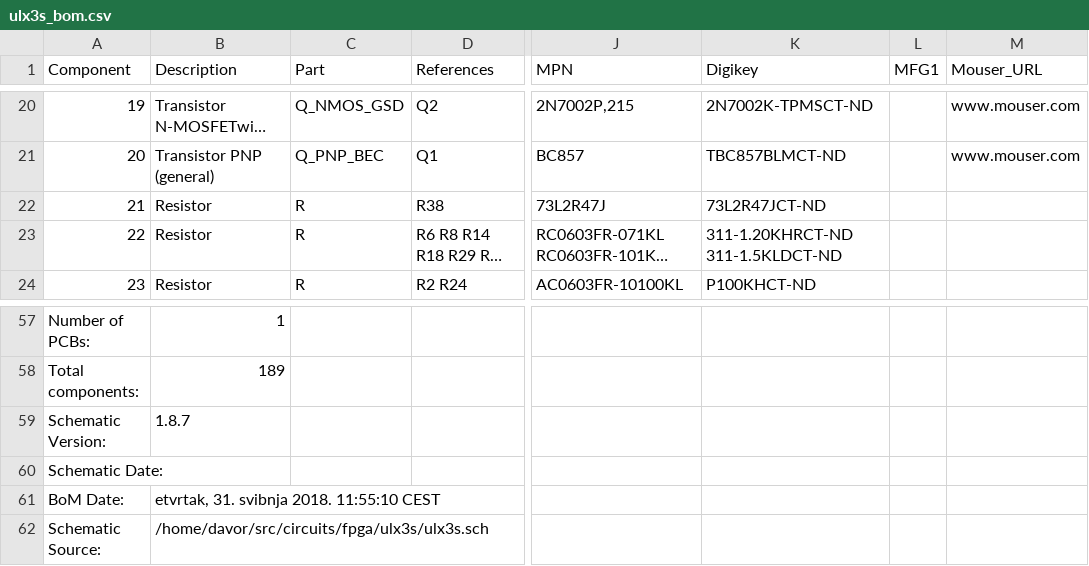
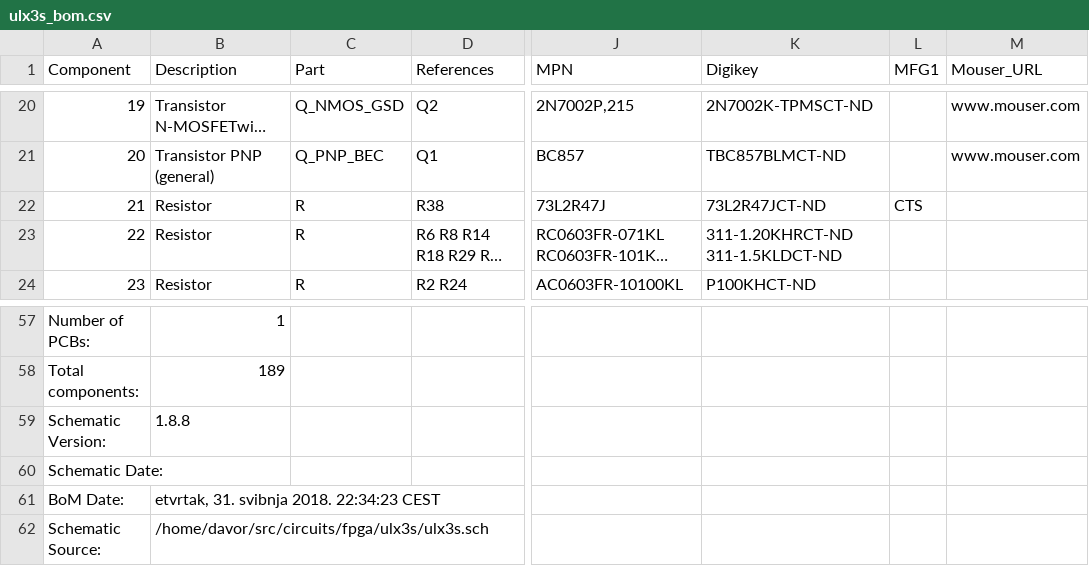
Before and after one commit to emard/ulx3s, a CSV file: doc/ulx3s_bom.csv, drawn as a sheet; only a part is shown, gaps mark what is left out; long unchanged cells end in …; the diff names each change by its address in the sheet, - before the commit and + after, or states it on an @@ line.

Commit message:
BOM update

```diff
--- a/doc/ulx3s_bom.csv
+++ b/doc/ulx3s_bom.csv
-L22 (MFG1): (empty)
+L22 (MFG1): CTS
-B59 (Description): 1.8.7
+B59 (Description): 1.8.8
-B61 (Description): etvrtak, 31. svibnja 2018. 11:55:10 CEST
+B61 (Description): etvrtak, 31. svibnja 2018. 22:34:23 CEST
```
